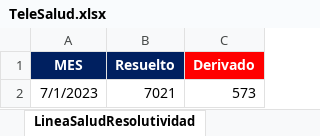
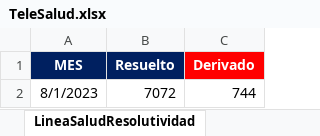
Before and after one commit to BIClinicos/airflowServer, an Excel workbook: dags/files_pami/TeleSalud.xlsx, sheet LineaSaludResolutividad, drawn as a sheet; values as stored, in another font and other column widths than the file's, no borders; removed rows and columns are numbered as before the commit, all else as after; the diff names each change by its address in the sheet, - before the commit and + after, or states it on an @@ line.

```diff
--- a/dags/files_pami/TeleSalud.xlsx (sheet LineaSaludResolutividad)
+++ b/dags/files_pami/TeleSalud.xlsx (sheet LineaSaludResolutividad)
-row 2: 7/1/2023 | 7021 | 573
+row 2: 8/1/2023 | 7072 | 744
```
Also changed, not shown: sheet Perfil, sheet LineaSalud, sheet TeleorientacionCovid, sheet TeleSalud, sheet NivelServicio, sheet LineaSaludTriage, 2 more sheets, dags/files_pami/Enfermeria.xlsx, dags/files_pami/Instalada.xlsx, 20 other files.
